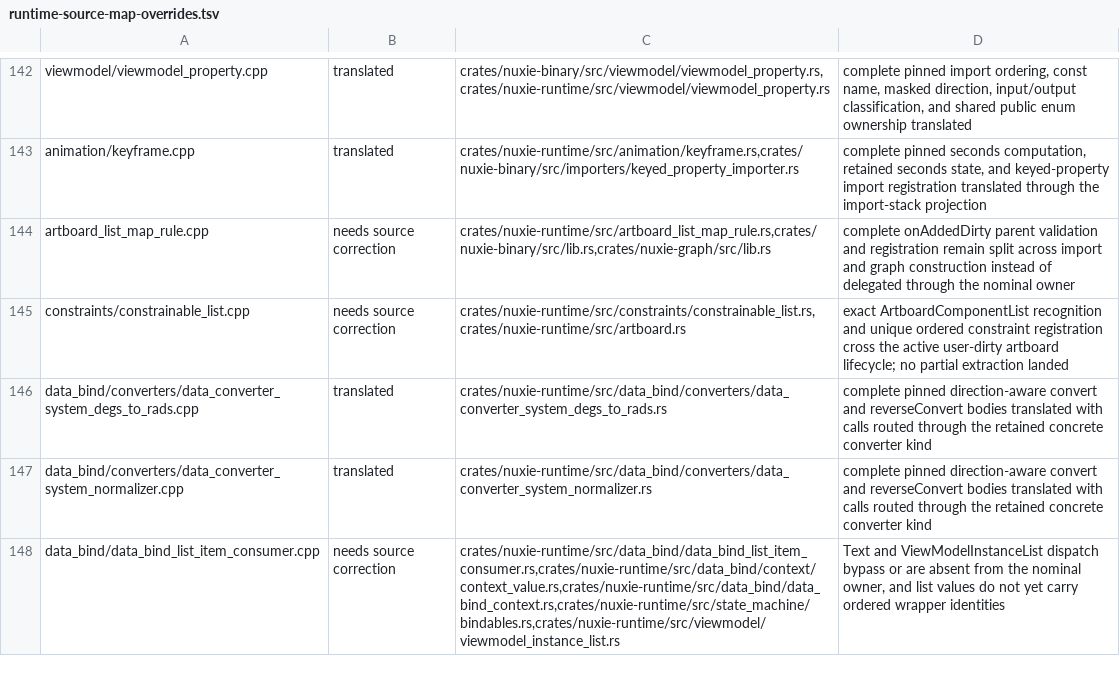
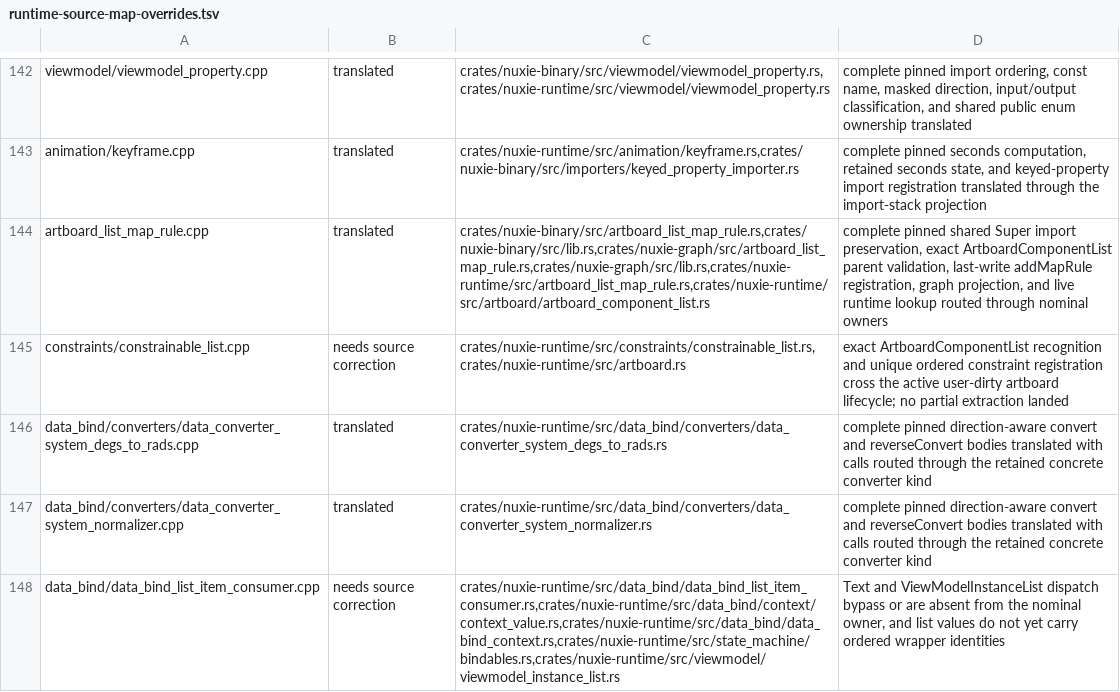
Before and after one commit to nuxieai/nuxie-runtime, a TSV file: docs/runtime-source-map-overrides.tsv, drawn as a sheet; only a part is shown, gaps mark what is left out.

Commit message:
Complete ArtboardListMapRule owner

```diff
--- a/docs/runtime-source-map-overrides.tsv
+++ b/docs/runtime-source-map-overrides.tsv
@@ -143,3 +143,3 @@ viewmodel/viewmodel_property.cpp	translated	crates/nuxie-binary/src/viewmodel/vi
 animation/keyframe.cpp	translated	crates/nuxie-runtime/src/animation/keyframe.rs,crates/nuxie-binary/src/importers/keyed_property_importer.rs	complete pinned seconds computation, retained seconds state, and keyed-property import registration translated through the import-stack projection
-artboard_list_map_rule.cpp	needs source correction	crates/nuxie-runtime/src/artboard_list_map_rule.rs,crates/nuxie-binary/src/lib.rs,crates/nuxie-graph/src/lib.rs	complete onAddedDirty parent validation and registration remain split across import and graph construction instead of delegated through the nominal owner
+artboard_list_map_rule.cpp	translated	crates/nuxie-binary/src/artboard_list_map_rule.rs,crates/nuxie-binary/src/lib.rs,crates/nuxie-graph/src/artboard_list_map_rule.rs,crates/nuxie-graph/src/lib.rs,crates/nuxie-runtime/src/artboard_list_map_rule.rs,crates/nuxie-runtime/src/artboard/artboard_component_list.rs	complete pinned shared Super import preservation, exact ArtboardComponentList parent validation, last-write addMapRule registration, graph projection, and live runtime lookup routed through nominal owners
 constraints/constrainable_list.cpp	needs source correction	crates/nuxie-runtime/src/constraints/constrainable_list.rs,crates/nuxie-runtime/src/artboard.rs	exact ArtboardComponentList recognition and unique ordered constraint registration cross the active user-dirty artboard lifecycle; no partial extraction landed
```
Also changed, not shown: 4 other files.
